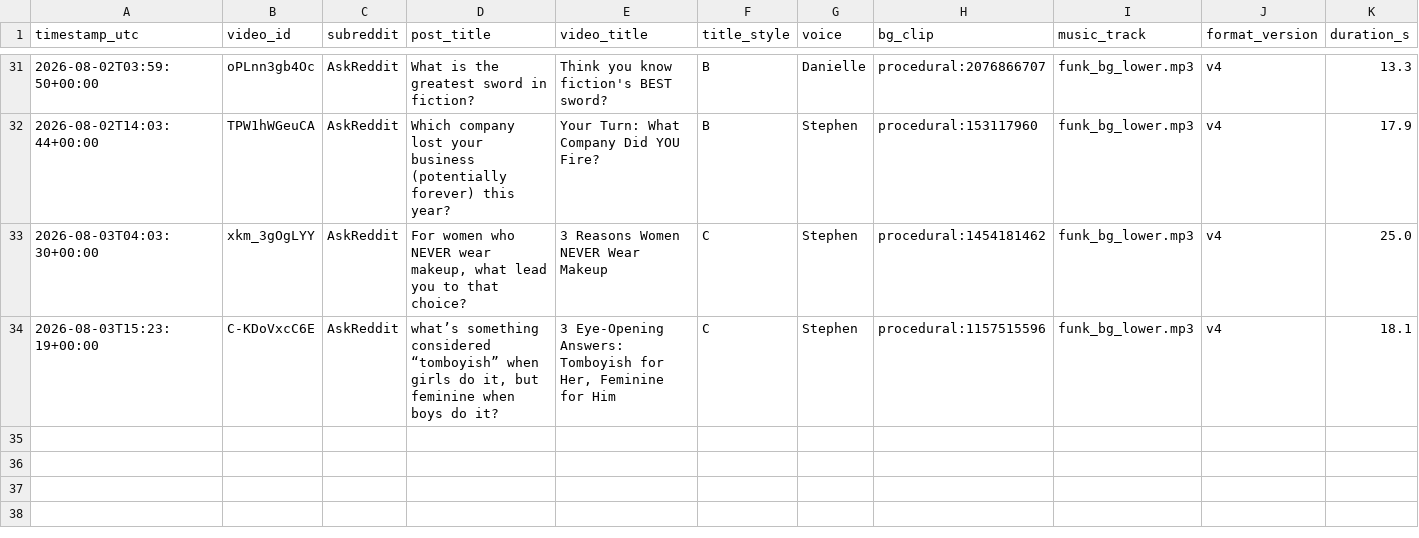
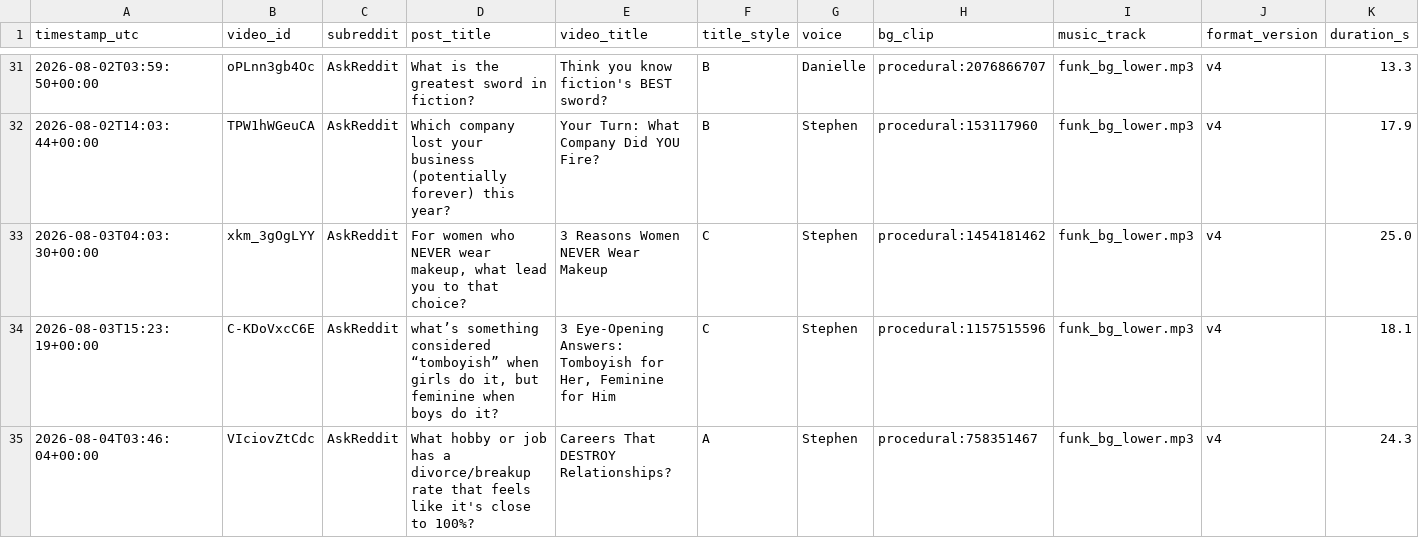
Before and after one commit to kaigg96/reddit-daily, a CSV file: upload_log.csv, drawn as a sheet; only a part is shown, gaps mark what is left out.

```diff
--- a/upload_log.csv
+++ b/upload_log.csv
@@ -34 +34,2 @@ timestamp_utc,video_id,subreddit,post_title,video_title,title_style,voice,bg_cli
 2026-08-03T15:23:19+00:00,C-KDoVxcC6E,AskReddit,"what’s something considered “tomboyish” when girls do it, but feminine when boys do it?","3 Eye-Opening Answers: Tomboyish for Her, Feminine for Him",C,Stephen,procedural:1157515596,funk_bg_lower.mp3,v4,18.1
+2026-08-04T03:46:04+00:00,VIciovZtCdc,AskReddit,What hobby or job has a divorce/breakup rate that feels like it's close to 100%?,Careers That DESTROY Relationships?,A,Stephen,procedural:758351467,funk_bg_lower.mp3,v4,24.3
```
Also changed, not shown: 1 other file.
